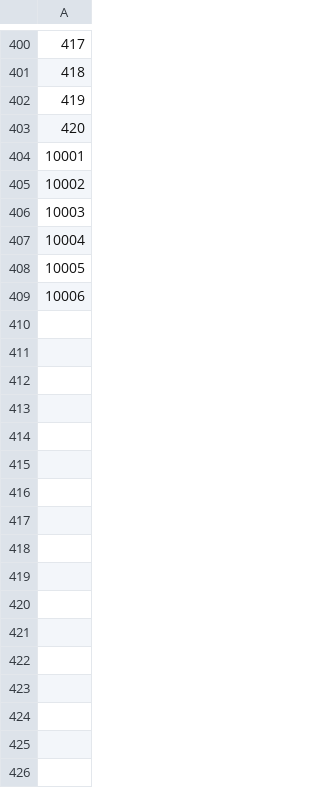
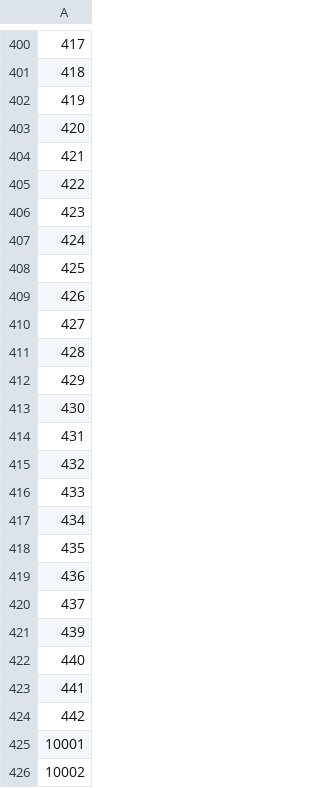
Before and after one commit to Parnassius/i-pokemoni, a CSV file: veekun/move_effects.csv, drawn as a sheet; only a part is shown, gaps mark what is left out; the shorter side is filled out with more unchanged rows; the diff names each change by its address in the sheet, - before the commit and + after, or states it on an @@ line.

```diff
--- a/veekun/move_effects.csv
+++ b/veekun/move_effects.csv
+row 404: 421
+row 405: 422
+row 406: 423
+row 407: 424
+row 408: 425
+row 409: 426
+row 410: 427
+row 411: 428
+row 412: 429
+row 413: 430
+row 414: 431
+row 415: 432
+row 416: 433
+row 417: 434
+row 418: 435
+row 419: 436
+row 420: 437
+row 421: 439
+row 422: 440
+row 423: 441
+row 424: 442
```
Also changed, not shown: veekun/move_changelog.csv, veekun/move_effect_prose.csv, 4 other files.
